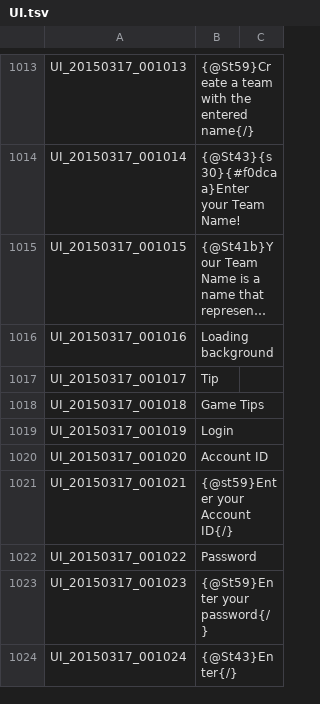
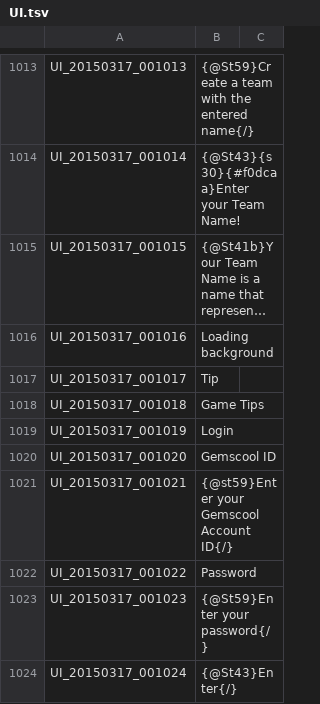
Before and after one commit to alyyasser/EnglishTranslation, a TSV file: ID-EN/English/UI.tsv, drawn as a sheet; only a part is shown, gaps mark what is left out; long unchanged cells end in ….

Commit message:
minor update

```diff
--- a/ID-EN/English/UI.tsv
+++ b/ID-EN/English/UI.tsv
@@ -1019,4 +1019,4 @@ UI_20150317_001018	Game Tips
 UI_20150317_001019	Login
-UI_20150317_001020	Account ID
-UI_20150317_001021	{@st59}Enter your Account ID{/}
+UI_20150317_001020	Gemscool ID
+UI_20150317_001021	{@st59}Enter your Gemscool Account ID{/}
 UI_20150317_001022	Password
```
